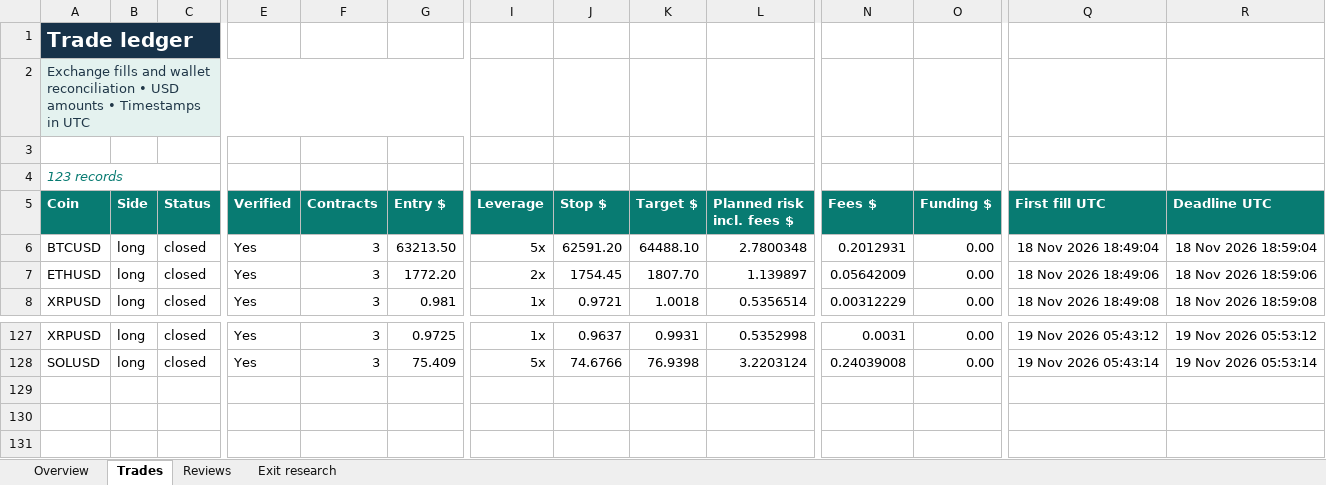
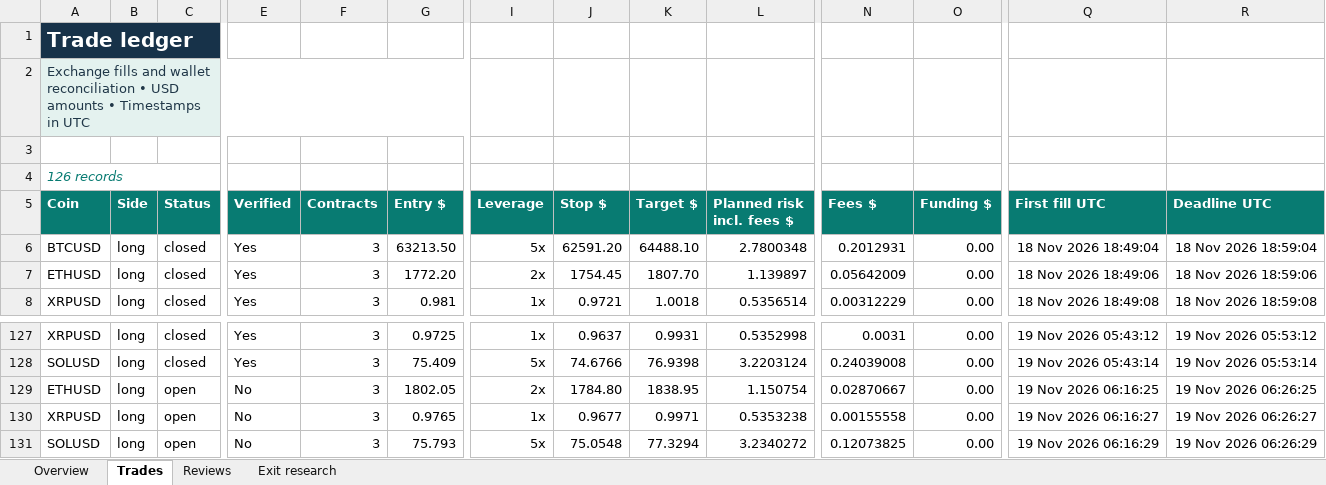
Before and after one commit to prarit0097/trading18nov, an Excel workbook: crypto-trader-skills/outputs/01a1df70-6789-76b0-9431-f0c905a7987a/trade1.xlsx, sheet Trades, drawn as a sheet; only a part is shown, gaps mark what is left out; values as stored, in another font and other column widths than the file's, no borders; conditional formats and table styles not drawn; rows hold the shown columns only; the diff names each change by its address in the sheet, - before the commit and + after, or states it on an @@ line.

Commit message:
Finalize Trade 1 review 12 and update demo checkpoint

```diff
--- a/crypto-trader-skills/outputs/01a1df70-6789-76b0-9431-f0c905a7987a/trade1.xlsx (sheet Trades)
+++ b/crypto-trader-skills/outputs/01a1df70-6789-76b0-9431-f0c905a7987a/trade1.xlsx (sheet Trades)
-A4 (Coin): 123 records
+A4 (Coin): 126 records
+row 129: ETHUSD | long | open | No | 3 | 1802.05 | 2x | 1784.80 | 1838.95 | 1.150754 | 0.02870667 | 0.00 | 19 Nov 2026 06:16:25 | 19 Nov 2026 06:26:25
+row 130: XRPUSD | long | open | No | 3 | 0.9765 | 1x | 0.9677 | 0.9971 | 0.5353238 | 0.00155558 | 0.00 | 19 Nov 2026 06:16:27 | 19 Nov 2026 06:26:27
+row 131: SOLUSD | long | open | No | 3 | 75.793 | 5x | 75.0548 | 77.3294 | 3.2340272 | 0.12073825 | 0.00 | 19 Nov 2026 06:16:29 | 19 Nov 2026 06:26:29
```
Also changed, not shown: sheet Exit research, sheet Reviews, sheet Overview, formulas that keep their value, 5 other files.
